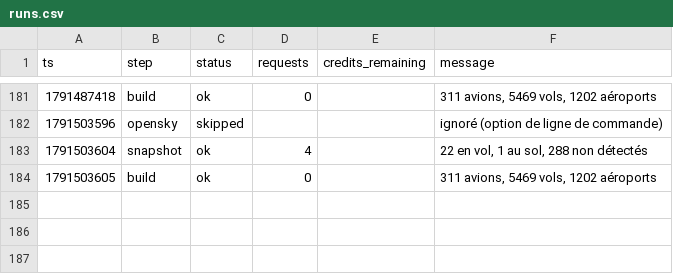
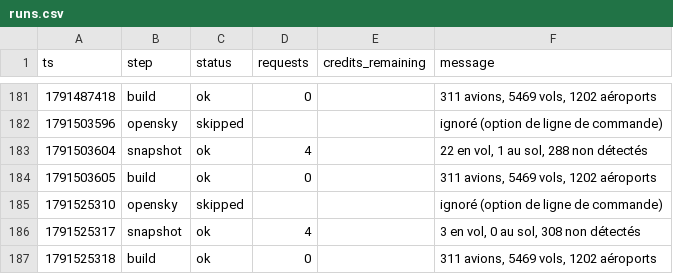
Before and after one commit to phelelep/Jet_Scrapper, a CSV file: data/runs.csv, drawn as a sheet; only a part is shown, gaps mark what is left out; the diff names each change by its address in the sheet, - before the commit and + after, or states it on an @@ line.

```diff
--- a/data/runs.csv
+++ b/data/runs.csv
+row 185: 1791525310 | opensky | skipped |  |  | ignoré (option de ligne de commande)
+row 186: 1791525317 | snapshot | ok | 4 |  | 3 en vol, 0 au sol, 308 non détectés
+row 187: 1791525318 | build | ok | 0 |  | 311 avions, 5469 vols, 1202 aéroports
```
Also changed, not shown: 1 other file.
